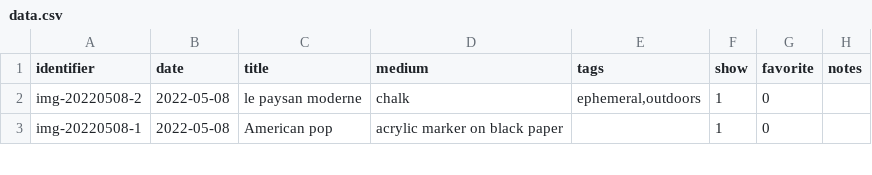
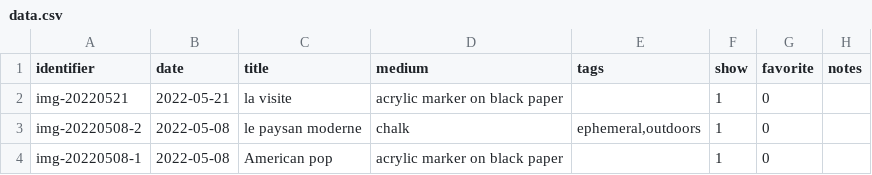
Before and after one commit to mjambon/blog, a CSV file: src/gallery/data.csv, drawn as a sheet; only a part is shown.

```diff
--- a/src/gallery/data.csv
+++ b/src/gallery/data.csv
@@ -1,2 +1,3 @@
 identifier,date,title,medium,tags,show,favorite,notes
+img-20220521,2022-05-21,la visite,acrylic marker on black paper,,1,0,
 img-20220508-2,2022-05-08,le paysan moderne,chalk,"ephemeral,outdoors",1,0,
```
Also changed, not shown: 8 other files.
